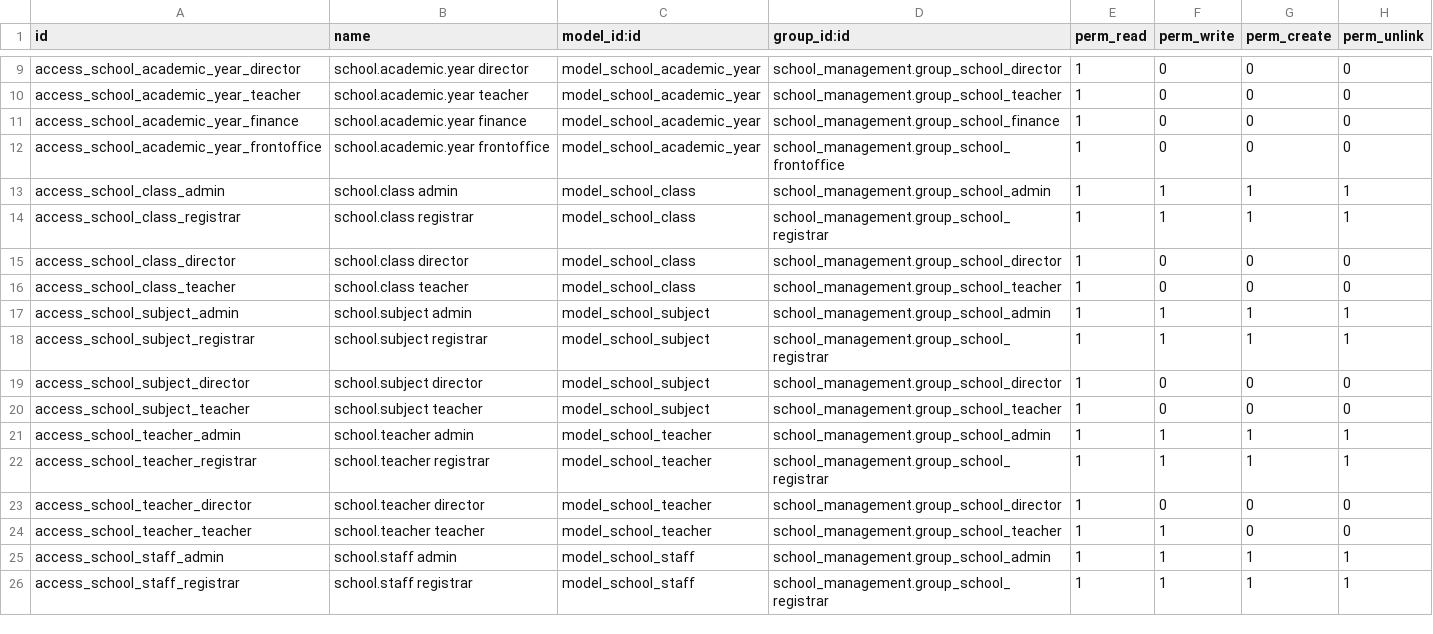
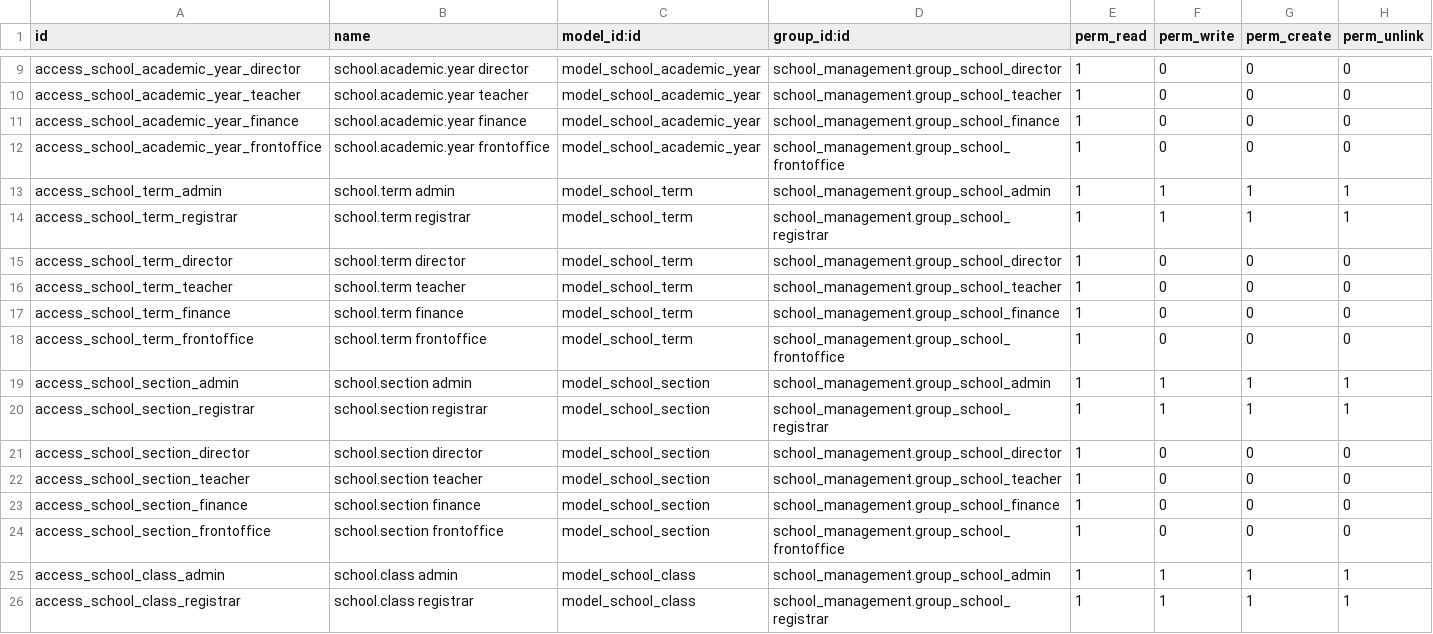
Before and after one commit to Jennah198/Async_school_system, a CSV file: addons/school_management/security/ir.model.access.csv, drawn as a sheet; only a part is shown, gaps mark what is left out; the shorter side is filled out with more unchanged rows; the diff names each change by its address in the sheet, - before the commit and + after, or states it on an @@ line.

Commit message:
feat(class): make section and term master records
Completes the brief's relational requirement. Section was a Char on
school.class and term a two-value Selection repeated across schedules,
marks, and assignments, so adding a third term or renaming a section meant
editing code and every row that spelled it.

school.term and school.section are lookup models, seeded once and managed by
the Registrar under Registrar -> Terms and Registrar -> Sections. Terms stay
independent of the academic year: 'Term 1' is one shared record rather than
one per year.

Ordering follows the lesson from the academic year move: dependent models
order on the plain field name and resolve through the comodel's own _order,
which is 'sequence, name', so a school can reorder terms without touching a
_order clause.

The hardcoded 'Term 1' and 'Term 2' search filters are gone. They named
Selection keys that no longer exist, and the group-by covers the same ground
without needing a view edit whenever a term is added.

Migration maps the Selection keys to the seeded records and creates a section
record for each distinct free-text value, rather than assuming it matches a
seeded A/B/C/D. Legacy columns are left in place, not dropped.

```diff
--- a/addons/school_management/security/ir.model.access.csv
+++ b/addons/school_management/security/ir.model.access.csv
+row 13: access_school_term_admin | school.term admin | model_school_term | school_management.group_school_admin | 1 | 1 | 1 | 1
+row 14: access_school_term_registrar | school.term registrar | model_school_term | school_management.group_school_registrar | 1 | 1 | 1 | 1
+row 15: access_school_term_director | school.term director | model_school_term | school_management.group_school_director | 1 | 0 | 0 | 0
+row 16: access_school_term_teacher | school.term teacher | model_school_term | school_management.group_school_teacher | 1 | 0 | 0 | 0
+row 17: access_school_term_finance | school.term finance | model_school_term | school_management.group_school_finance | 1 | 0 | 0 | 0
+row 18: access_school_term_frontoffice | school.term frontoffice | model_school_term | school_management.group_school_frontoffice | 1 | 0 | 0 | 0
+row 19: access_school_section_admin | school.section admin | model_school_section | school_management.group_school_admin | 1 | 1 | 1 | 1
+row 20: access_school_section_registrar | school.section registrar | model_school_section | school_management.group_school_registrar | 1 | 1 | 1 | 1
+row 21: access_school_section_director | school.section director | model_school_section | school_management.group_school_director | 1 | 0 | 0 | 0
+row 22: access_school_section_teacher | school.section teacher | model_school_section | school_management.group_school_teacher | 1 | 0 | 0 | 0
+row 23: access_school_section_finance | school.section finance | model_school_section | school_management.group_school_finance | 1 | 0 | 0 | 0
+row 24: access_school_section_frontoffice | school.section frontoffice | model_school_section | school_management.group_school_frontoffice | 1 | 0 | 0 | 0
```
Also changed, not shown: 22 other files.
